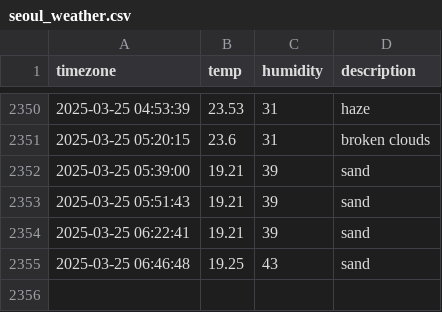
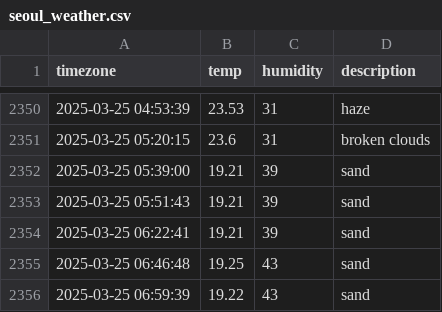
Before and after one commit to Friday930/SEO_weather, a CSV file: seoul_weather.csv, drawn as a sheet; only a part is shown, gaps mark what is left out; the diff names each change by its address in the sheet, - before the commit and + after, or states it on an @@ line.

```diff
--- a/seoul_weather.csv
+++ b/seoul_weather.csv
+row 2356: 2025-03-25 06:59:39 | 19.22 | 43 | sand
```
